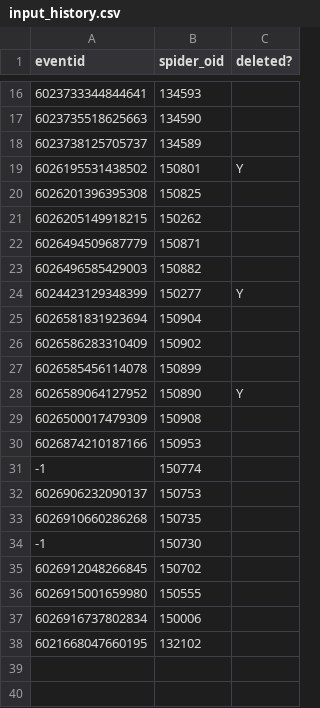
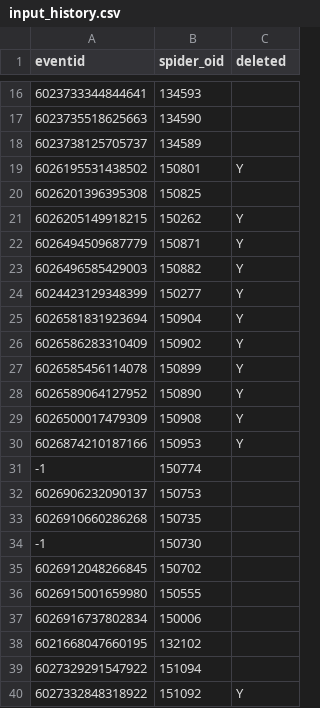
Before and after one commit to jing0523/trafficeventSpider, a CSV file: eventSpider/input_join/input_history.csv, drawn as a sheet; only a part is shown, gaps mark what is left out; the diff names each change by its address in the sheet, - before the commit and + after, or states it on an @@ line.

Commit message:
litter glitch from spider _ fjHWApp pandas : add new class - AdvancedParser to do remove duplicates work outupt: add several results for advanced parsing pipeline: add position for applying advanced parser

```diff
--- a/eventSpider/input_join/input_history.csv
+++ b/eventSpider/input_join/input_history.csv
-C1: deleted?
+C1: deleted
-C21:C23 (deleted): (empty)
+C21:C23 (deleted): Y
-C25:C27 (deleted): (empty)
+C25:C27 (deleted): Y
-C29:C30 (deleted): (empty)
+C29:C30 (deleted): Y
+row 39: 6027329291547922 | 151094
+row 40: 6027332848318922 | 151092 | Y
```
Also changed, not shown: 10 other files.
